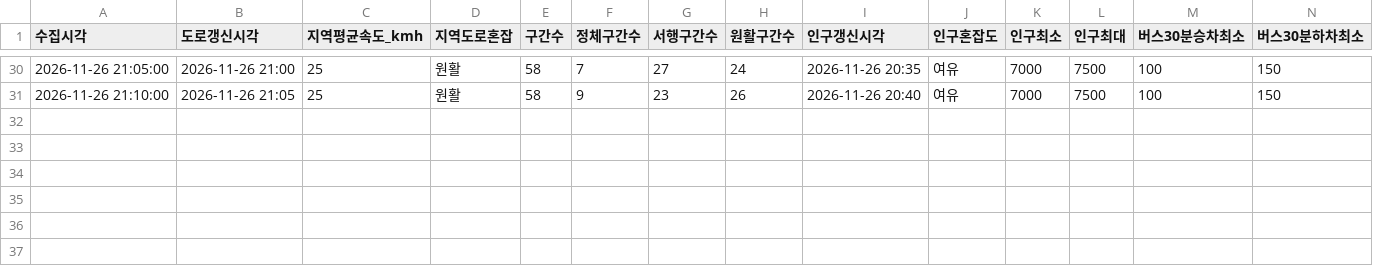
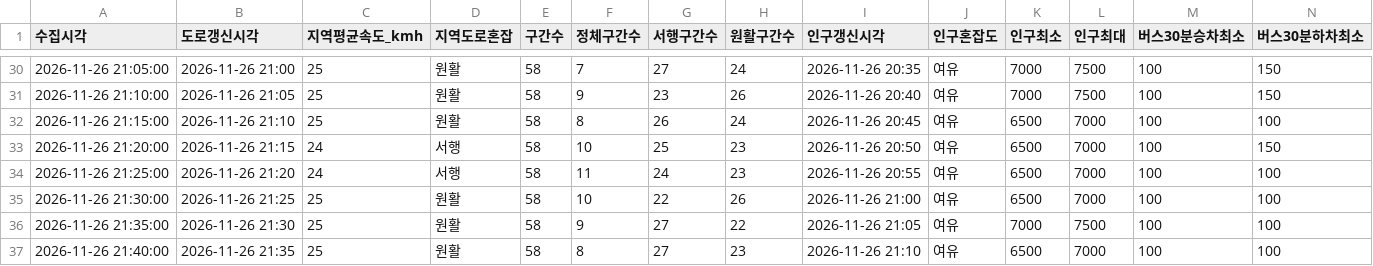
Before and after one commit to emma990622-lgtm/olpark-collector, a CSV file: data/2026-11-26_baseline_1849/summary.csv, drawn as a sheet; only a part is shown, gaps mark what is left out; rows hold the shown columns only; the diff names each change by its address in the sheet, - before the commit and + after, or states it on an @@ line.

```diff
--- a/data/2026-11-26_baseline_1849/summary.csv
+++ b/data/2026-11-26_baseline_1849/summary.csv
+row 32: 2026-11-26 21:15:00 | 2026-11-26 21:10 | 25 | 원활 | 58 | 8 | 26 | 24 | 2026-11-26 20:45 | 여유 | 6500 | 7000 | 100 | 100
+row 33: 2026-11-26 21:20:00 | 2026-11-26 21:15 | 24 | 서행 | 58 | 10 | 25 | 23 | 2026-11-26 20:50 | 여유 | 6500 | 7000 | 100 | 150
+row 34: 2026-11-26 21:25:00 | 2026-11-26 21:20 | 24 | 서행 | 58 | 11 | 24 | 23 | 2026-11-26 20:55 | 여유 | 6500 | 7000 | 100 | 100
+row 35: 2026-11-26 21:30:00 | 2026-11-26 21:25 | 25 | 원활 | 58 | 10 | 22 | 26 | 2026-11-26 21:00 | 여유 | 6500 | 7000 | 100 | 100
+row 36: 2026-11-26 21:35:00 | 2026-11-26 21:30 | 25 | 원활 | 58 | 9 | 27 | 22 | 2026-11-26 21:05 | 여유 | 7000 | 7500 | 100 | 100
+row 37: 2026-11-26 21:40:00 | 2026-11-26 21:35 | 25 | 원활 | 58 | 8 | 27 | 23 | 2026-11-26 21:10 | 여유 | 6500 | 7000 | 100 | 100
```
Also changed, not shown: 3 other files.
